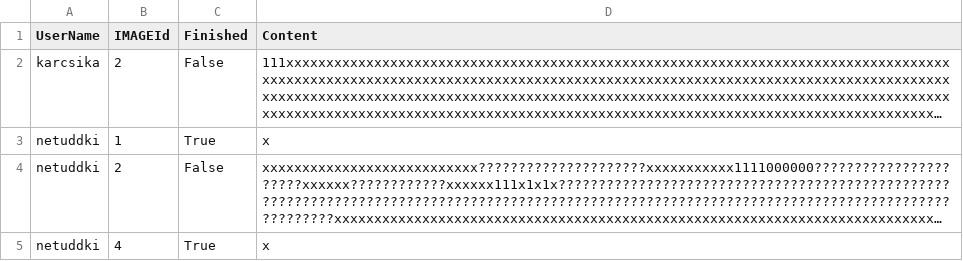
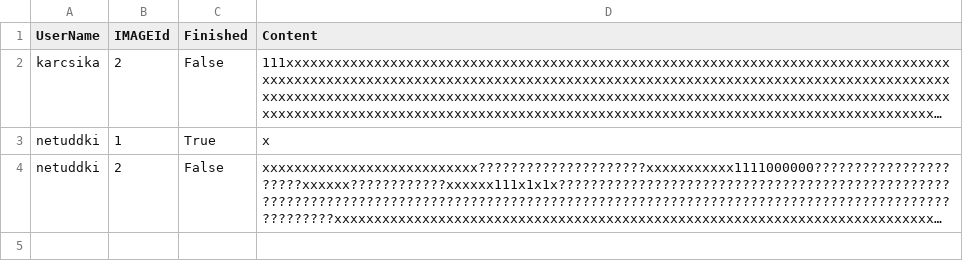
Before and after one commit to petekrisz/Nonogram, a CSV file: APP/nonogram/DB/USERIMAGE.csv, drawn as a sheet; long unchanged cells end in …; the diff names each change by its address in the sheet, - before the commit and + after, or states it on an @@ line.

Commit message:
IMAGE database enriched, installer updated

```diff
--- a/APP/nonogram/DB/USERIMAGE.csv
+++ b/APP/nonogram/DB/USERIMAGE.csv
-row 5: netuddki | 4 | True | x
```
Also changed, not shown: APP/nonogram/bin/Debug/DB/USERIMAGE.csv, 20 other files.
